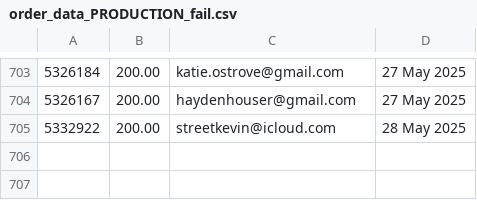
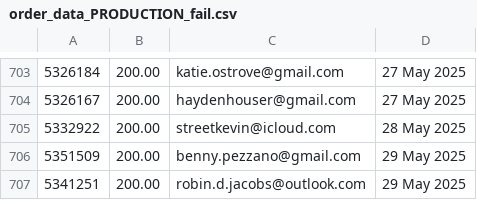
Before and after one commit to jdeck88/ffcsa_scripts, a CSV file: localline/data/order_data_PRODUCTION_fail.csv, drawn as a sheet; only a part is shown, gaps mark what is left out.

```diff
--- a/localline/data/order_data_PRODUCTION_fail.csv
+++ b/localline/data/order_data_PRODUCTION_fail.csv
@@ -705 +705,3 @@
 5332922,200.00,streetkevin@icloud.com,28 May 2025
+5351509,200.00,benny.pezzano@gmail.com,29 May 2025
+5341251,200.00,robin.d.jacobs@outlook.com,29 May 2025
```
Also changed, not shown: localline/data/order_data_PRODUCTION_success.csv.
